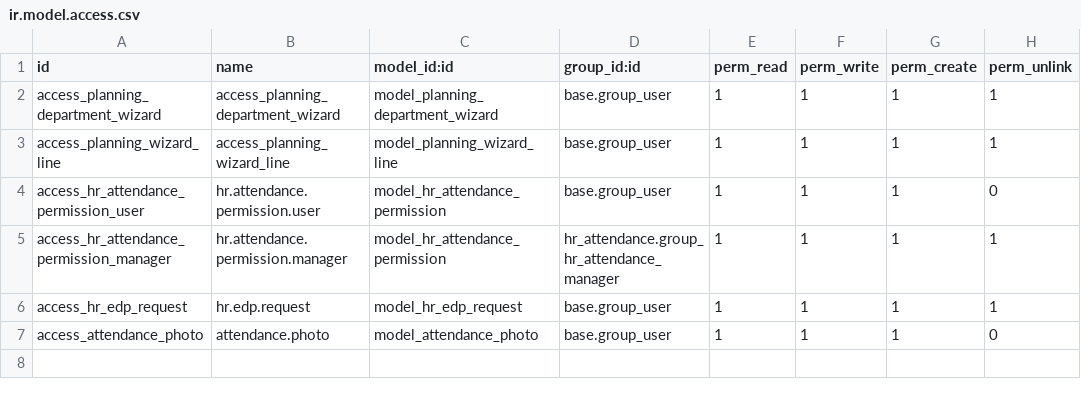
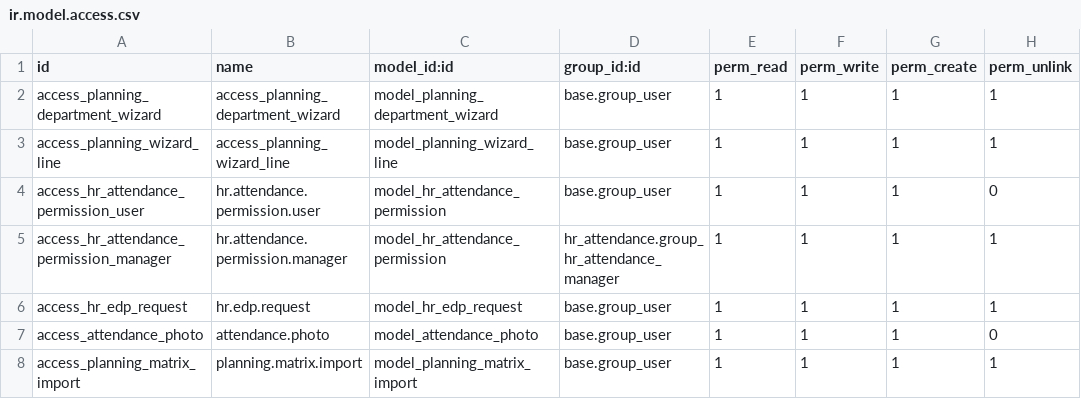
Before and after one commit to Avinash2884/odoo_sh_hrms, a CSV file: attendance_planning/security/ir.model.access.csv, drawn as a sheet.

Commit message:
planning matrix

```diff
--- a/attendance_planning/security/ir.model.access.csv
+++ b/attendance_planning/security/ir.model.access.csv
@@ -7 +7,2 @@ access_hr_edp_request,hr.edp.request,model_hr_edp_request,base.group_user,1,1,1,
 access_attendance_photo,attendance.photo,model_attendance_photo,base.group_user,1,1,1,0
+access_planning_matrix_import,planning.matrix.import,model_planning_matrix_import,base.group_user,1,1,1,1
```
Also changed, not shown: 4 other files.
